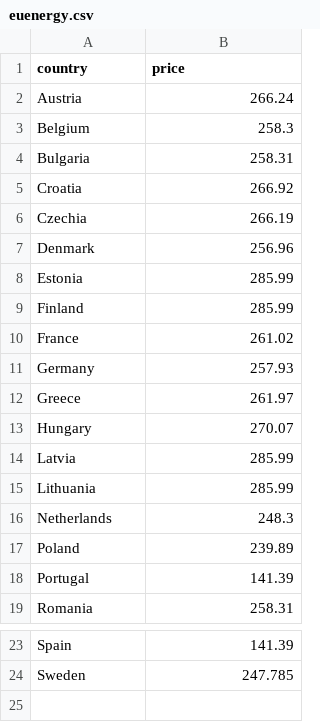
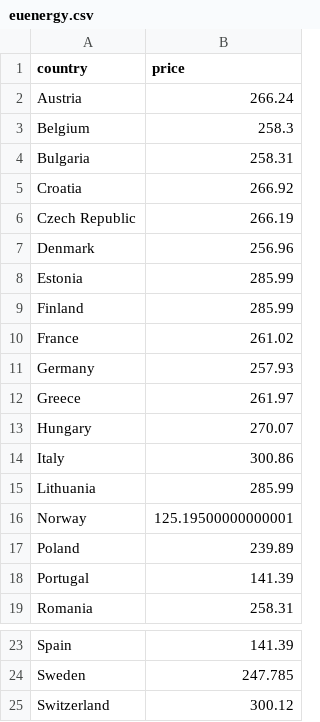
Before and after one commit to laurabejder/auto-update-graph-datawrapper, a CSV file: euenergy.csv, drawn as a sheet; only a part is shown, gaps mark what is left out.

Commit message:
Update euenergy.csv

```diff
--- a/euenergy.csv
+++ b/euenergy.csv
@@ -5,3 +5,3 @@ country,price
  Croatia,266.92
- Czechia,266.19
+ Czech Republic,266.19
  Denmark,256.96
@@ -13,5 +13,5 @@ country,price
  Hungary,270.07
- Latvia,285.99
+ Italy,300.86
  Lithuania,285.99
- Netherlands,248.3
+ Norway,125.19500000000001
  Poland,239.89
@@ -24 +24,2 @@ country,price
  Sweden,247.785
+ Switzerland,300.12
```
